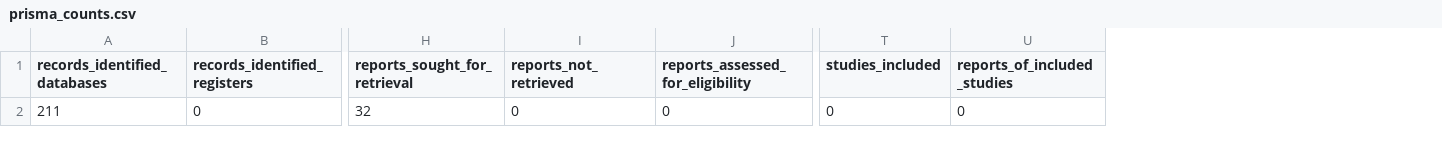
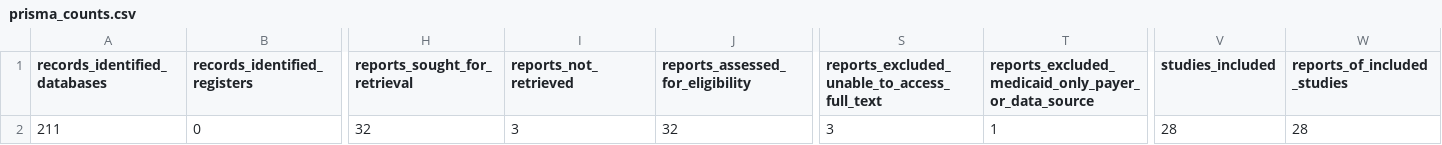
Before and after one commit to caroline-howard/medicaid-postpartum-equity-review, a CSV file: data/outputs/prisma_counts.csv, drawn as a sheet; only a part is shown, gaps mark what is left out; addresses are those after the commit; the diff names each change by its address in the sheet, - before the commit and + after, or states it on an @@ line.

Commit message:
Document completed full-text review

```diff
--- a/data/outputs/prisma_counts.csv
+++ b/data/outputs/prisma_counts.csv
+column S, rows 1-2: reports_excluded_unable_to_access_full_text | 3
+column T, rows 1-2: reports_excluded_medicaid_only_payer_or_data_source | 1
-I2 (reports_not_retrieved): 0
+I2 (reports_not_retrieved): 3
-J2 (reports_assessed_for_eligibility): 0
+J2 (reports_assessed_for_eligibility): 32
-V2 (studies_included): 0
+V2 (studies_included): 28
-W2 (reports_of_included_studies): 0
+W2 (reports_of_included_studies): 28
```
Also changed, not shown: 10 other files.
